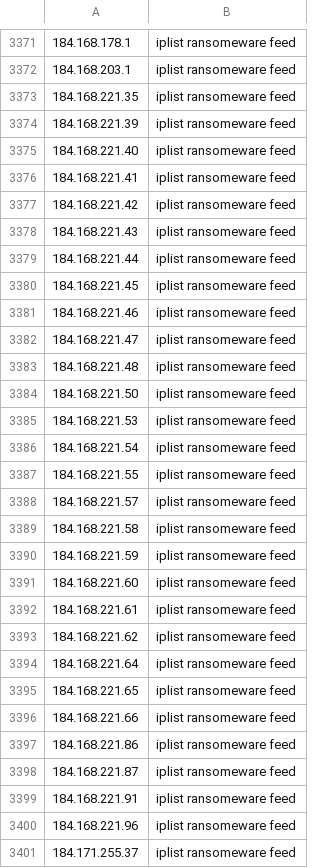
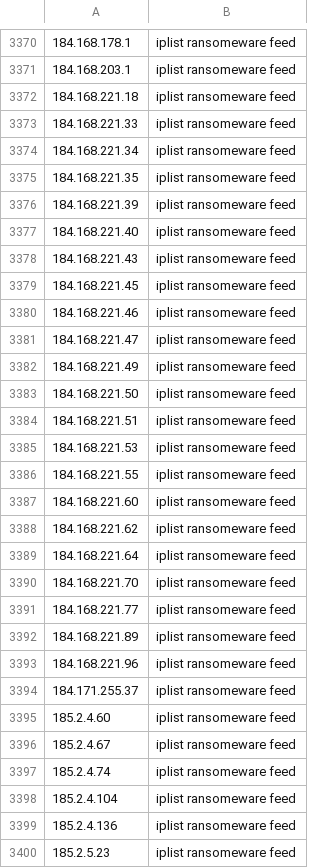
Before and after one commit to sinjukukawataro/20180511, a CSV file: ransomware_ips.csv, drawn as a sheet; only a part is shown, gaps mark what is left out; the shorter side is filled out with more unchanged rows; the diff covers the shown part only.

Commit message:
update_20190329_210248

```diff
--- a/ransomware_ips.csv
+++ b/ransomware_ips.csv
@@ -3372,2 +3371,5 @@
 184.168.203.1,iplist ransomeware feed
+184.168.221.18,iplist ransomeware feed
+184.168.221.33,iplist ransomeware feed
+184.168.221.34,iplist ransomeware feed
 184.168.221.35,iplist ransomeware feed
@@ -3375,6 +3377,3 @@
 184.168.221.40,iplist ransomeware feed
-184.168.221.41,iplist ransomeware feed
-184.168.221.42,iplist ransomeware feed
 184.168.221.43,iplist ransomeware feed
-184.168.221.44,iplist ransomeware feed
 184.168.221.45,iplist ransomeware feed
@@ -3382,19 +3381,13 @@
 184.168.221.47,iplist ransomeware feed
-184.168.221.48,iplist ransomeware feed
+184.168.221.49,iplist ransomeware feed
 184.168.221.50,iplist ransomeware feed
+184.168.221.51,iplist ransomeware feed
 184.168.221.53,iplist ransomeware feed
-184.168.221.54,iplist ransomeware feed
 184.168.221.55,iplist ransomeware feed
-184.168.221.57,iplist ransomeware feed
-184.168.221.58,iplist ransomeware feed
-184.168.221.59,iplist ransomeware feed
 184.168.221.60,iplist ransomeware feed
-184.168.221.61,iplist ransomeware feed
 184.168.221.62,iplist ransomeware feed
 184.168.221.64,iplist ransomeware feed
-184.168.221.65,iplist ransomeware feed
-184.168.221.66,iplist ransomeware feed
-184.168.221.86,iplist ransomeware feed
-184.168.221.87,iplist ransomeware feed
-184.168.221.91,iplist ransomeware feed
+184.168.221.70,iplist ransomeware feed
+184.168.221.77,iplist ransomeware feed
+184.168.221.89,iplist ransomeware feed
 184.168.221.96,iplist ransomeware feed
```
Also changed, not shown: 23 added rows, 24 removed rows and 10 edited cells elsewhere in this file.
